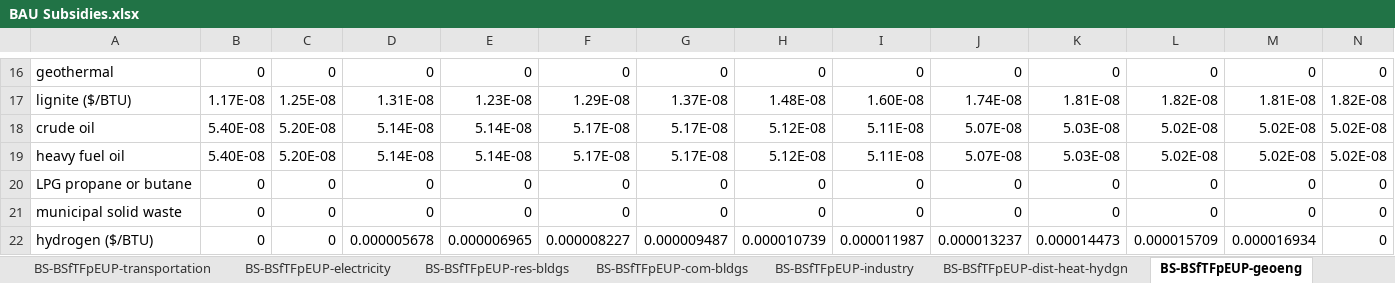
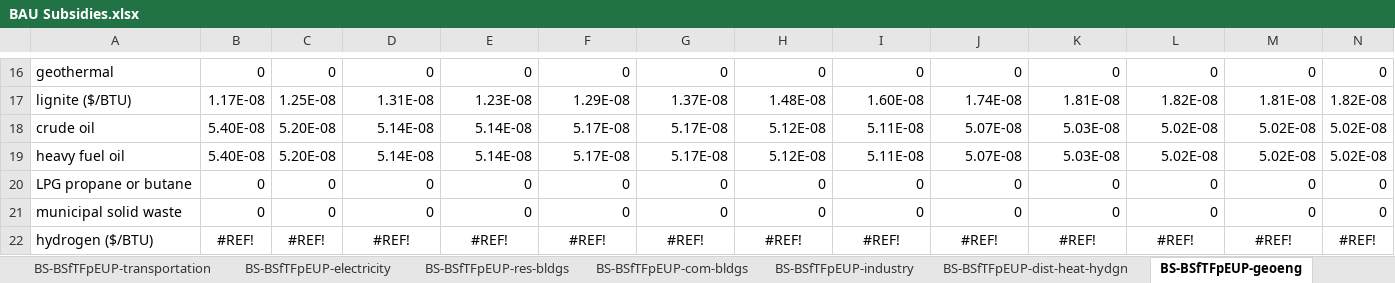
Before and after one commit to EnergyInnovation/eps-pennsylvania, an Excel workbook: InputData/fuels/BS/BAU Subsidies.xlsx, sheet BS-BSfTFpEUP-geoeng, drawn as a sheet; only a part is shown, gaps mark what is left out; values as stored, in another font and other column widths than the file's, no borders; removed rows and columns are numbered as before the commit, all else as after; rows hold the shown columns only; the diff names each change by its address in the sheet, - before the commit and + after, or states it on an @@ line.

```diff
--- a/InputData/fuels/BS/BAU Subsidies.xlsx (sheet BS-BSfTFpEUP-geoeng)
+++ b/InputData/fuels/BS/BAU Subsidies.xlsx (sheet BS-BSfTFpEUP-geoeng)
-row 22: hydrogen ($/BTU) | 0 | 0 | 0.000005678 | 0.000006965 | 0.000008227 | 0.000009487 | 0.000010739 | 0.000011987 | 0.000013237 | 0.000014473 | 0.000015709 | 0.000016934 | 0
+row 22: hydrogen ($/BTU) | #REF! | #REF! | #REF! | #REF! | #REF! | #REF! | #REF! | #REF! | #REF! | #REF! | #REF! | #REF! | #REF!
```
Also changed, not shown: sheet BS-BSfTFpEUP-res-bldgs, sheet BS-BSfTFpEUP-com-bldgs, sheet BS-BSfTFpEUP-dist-heat-hydgn, sheet BS-BSfTFpEUP-industry, sheet BS-BSfTFpEUP-transportation, sheet BS-BSfTFpEUP-electricity, other sheet tabs, InputData/ctrl-settings/GRA/Government Revenue Accounting.xlsx, InputData/elec/BBNPPTY/BAU Ban New Power Plants This Year.xlsx, 19 other files.
